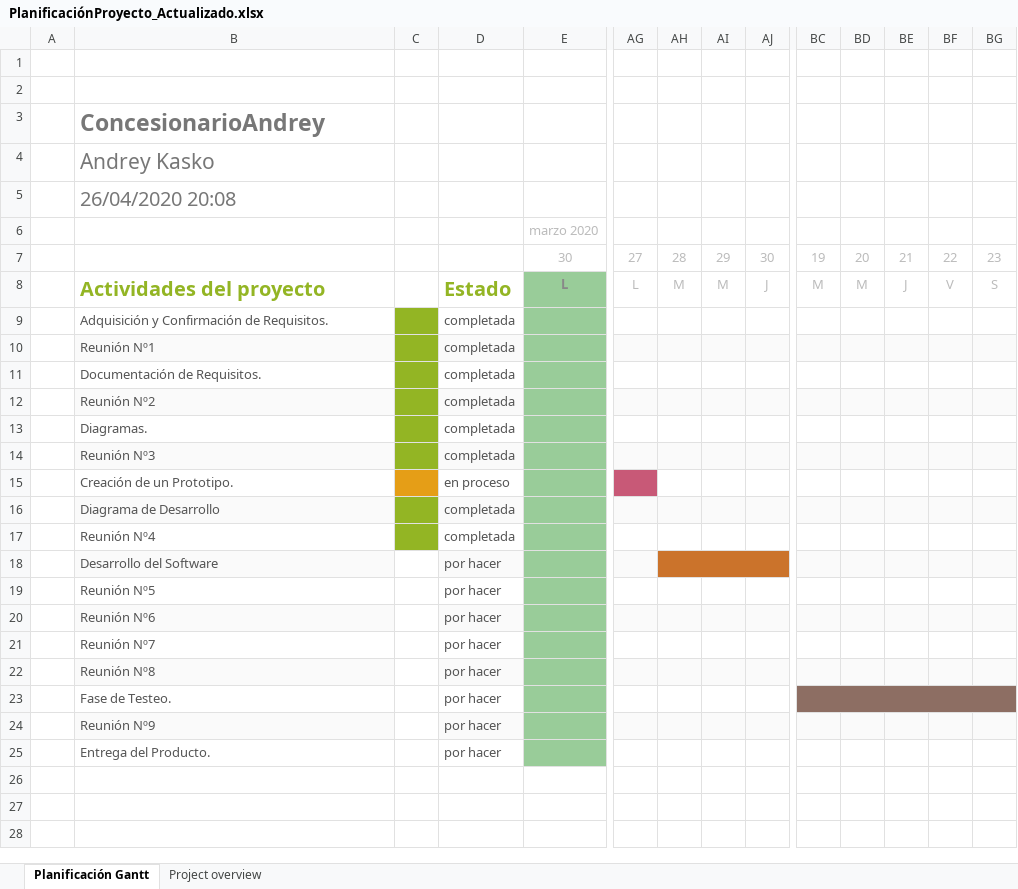
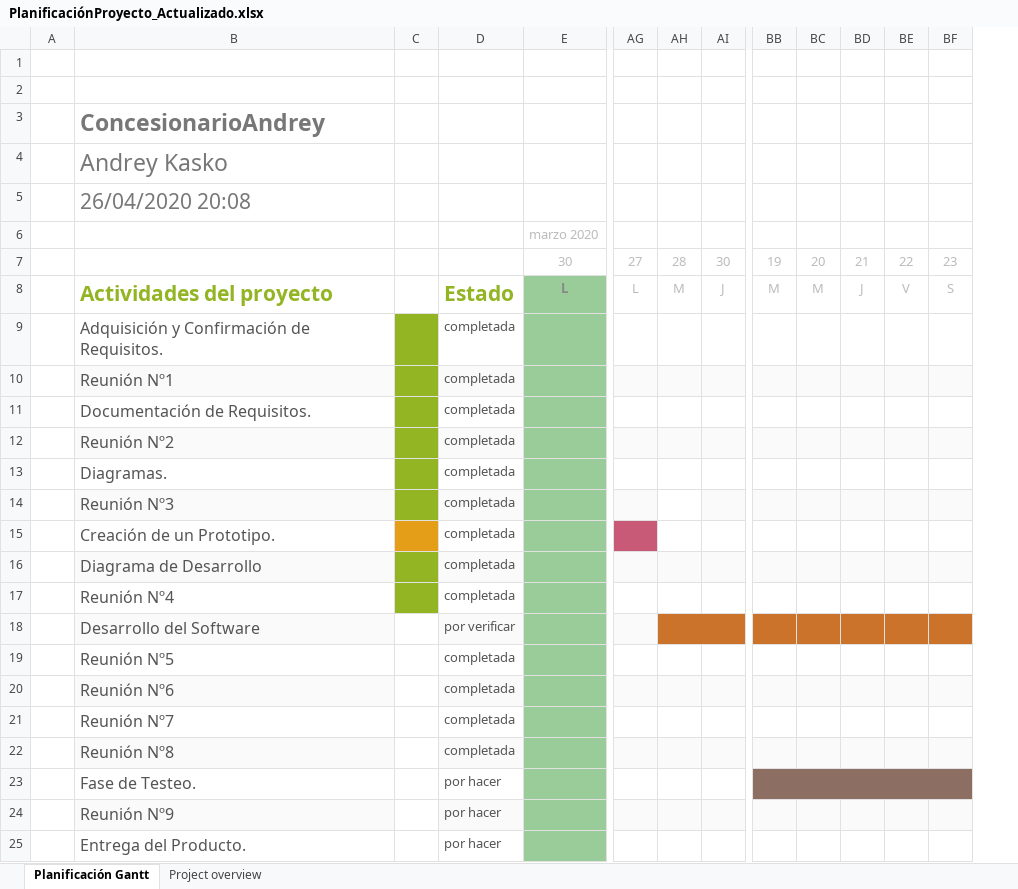
Before and after one commit to napazo2000/g8-concesionario, an Excel workbook: PlanificaciónProyecto_Actualizado.xlsx, sheet Planificación Gantt, drawn as a sheet; only a part is shown, gaps mark what is left out; values as stored, in another font and other column widths than the file's, no borders; charts and pictures not drawn; removed rows and columns are numbered as before the commit, all else as after; the diff names each change by its address in the sheet, - before the commit and + after, or states it on an @@ line.

Commit message:
La planificación del Proyecto está actualizado nuevamente.

```diff
--- a/PlanificaciónProyecto_Actualizado.xlsx (sheet Planificación Gantt)
+++ b/PlanificaciónProyecto_Actualizado.xlsx (sheet Planificación Gantt)
-column AI, rows 7-8: 29 | M
@@ B4:B5 text size: larger @@
@@ B8:B25 text size: larger @@
@@ D8 text size: larger @@
-AH14 fill: #FAFAFA
+AH14 fill: none
-D15: en proceso
+D15: completada
-D18: por hacer
+D18: por verificar
-BB18:BF18 fill: #FAFAFA
+BB18:BF18 fill: #CB732B
-D19:D22: por hacer
+D19:D22: completada
```
Also changed, not shown: sheet Project overview, charts or pictures.
